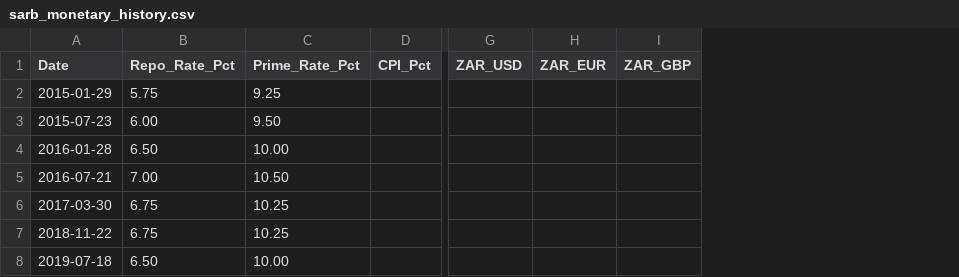
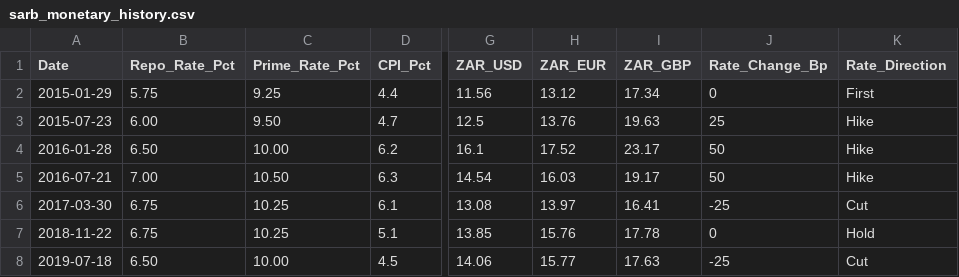
Before and after one commit to GeneralGunfire/Meridian, a CSV file: data/economy/sarb_monetary/sarb_monetary_history.csv, drawn as a sheet; only a part is shown, gaps mark what is left out; the diff covers the shown part only; the diff names each change by its address in the sheet, - before the commit and + after, or states it on an @@ line.

```diff
--- a/data/economy/sarb_monetary/sarb_monetary_history.csv
+++ b/data/economy/sarb_monetary/sarb_monetary_history.csv
+column J (Rate_Change_Bp), rows 2-8: 0 | 25 | 50 | 50 | -25 | 0 | -25
+column K (Rate_Direction), rows 2-8: First | Hike | Hike | Hike | Cut | Hold | Cut
-D2 (CPI_Pct): (empty)
+D2 (CPI_Pct): 4.4
-G2 (ZAR_USD): (empty)
+G2 (ZAR_USD): 11.56
-H2 (ZAR_EUR): (empty)
+H2 (ZAR_EUR): 13.12
-I2 (ZAR_GBP): (empty)
+I2 (ZAR_GBP): 17.34
-D3 (CPI_Pct): (empty)
+D3 (CPI_Pct): 4.7
-G3 (ZAR_USD): (empty)
+G3 (ZAR_USD): 12.5
-H3 (ZAR_EUR): (empty)
+H3 (ZAR_EUR): 13.76
-I3 (ZAR_GBP): (empty)
+I3 (ZAR_GBP): 19.63
-D4 (CPI_Pct): (empty)
+D4 (CPI_Pct): 6.2
-G4 (ZAR_USD): (empty)
+G4 (ZAR_USD): 16.1
-H4 (ZAR_EUR): (empty)
+H4 (ZAR_EUR): 17.52
-I4 (ZAR_GBP): (empty)
+I4 (ZAR_GBP): 23.17
-D5 (CPI_Pct): (empty)
+D5 (CPI_Pct): 6.3
-G5 (ZAR_USD): (empty)
+G5 (ZAR_USD): 14.54
-H5 (ZAR_EUR): (empty)
+H5 (ZAR_EUR): 16.03
-I5 (ZAR_GBP): (empty)
+I5 (ZAR_GBP): 19.17
-D6 (CPI_Pct): (empty)
+D6 (CPI_Pct): 6.1
-G6 (ZAR_USD): (empty)
+G6 (ZAR_USD): 13.08
-H6 (ZAR_EUR): (empty)
+H6 (ZAR_EUR): 13.97
-I6 (ZAR_GBP): (empty)
+I6 (ZAR_GBP): 16.41
-D7 (CPI_Pct): (empty)
+D7 (CPI_Pct): 5.1
-G7 (ZAR_USD): (empty)
+G7 (ZAR_USD): 13.85
-H7 (ZAR_EUR): (empty)
+H7 (ZAR_EUR): 15.76
-I7 (ZAR_GBP): (empty)
+I7 (ZAR_GBP): 17.78
-D8 (CPI_Pct): (empty)
+D8 (CPI_Pct): 4.5
-G8 (ZAR_USD): (empty)
+G8 (ZAR_USD): 14.06
-H8 (ZAR_EUR): (empty)
+H8 (ZAR_EUR): 15.77
-I8 (ZAR_GBP): (empty)
+I8 (ZAR_GBP): 17.63
```
Also changed, not shown: 108 edited cells elsewhere in this file, data/economy/sars_pit/sars_pit_history.csv, data/economy/sars_vat/sars_vat_history.csv, 5 other files.
